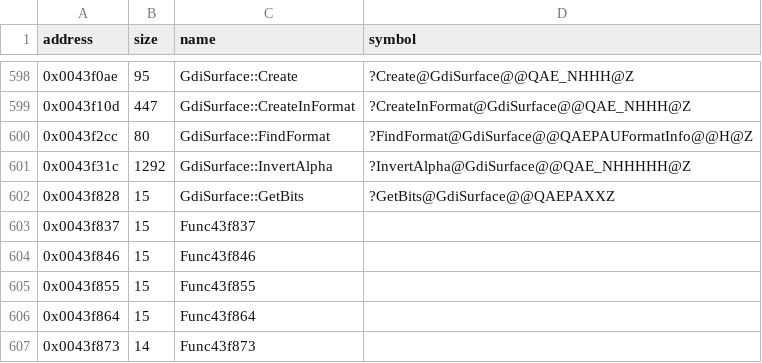
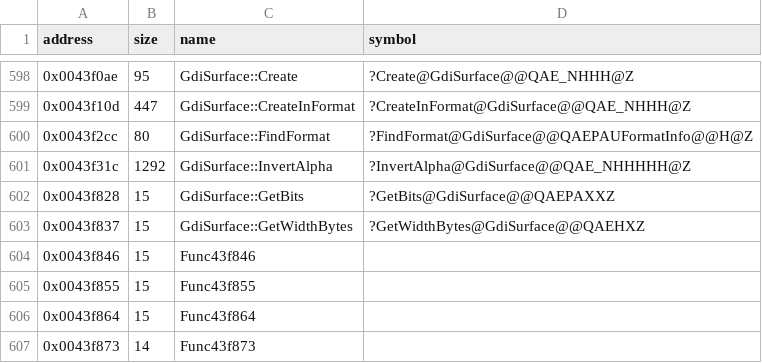
Before and after one commit to Cirno-Labs/th08, a CSV file: config/symbols.csv, drawn as a sheet; only a part is shown, gaps mark what is left out.

Commit message:
Decompile GdiSurface::GetWidthBytes (0x43f837)
New getter; th07 read the field directly.

```diff
--- a/config/symbols.csv
+++ b/config/symbols.csv
@@ -602,3 +602,3 @@ address,size,name,symbol
 0x0043f828,15,GdiSurface::GetBits,?GetBits@GdiSurface@@QAEPAXXZ
-0x0043f837,15,Func43f837,
+0x0043f837,15,GdiSurface::GetWidthBytes,?GetWidthBytes@GdiSurface@@QAEHXZ
 0x0043f846,15,Func43f846,
```
Also changed, not shown: 3 other files.
